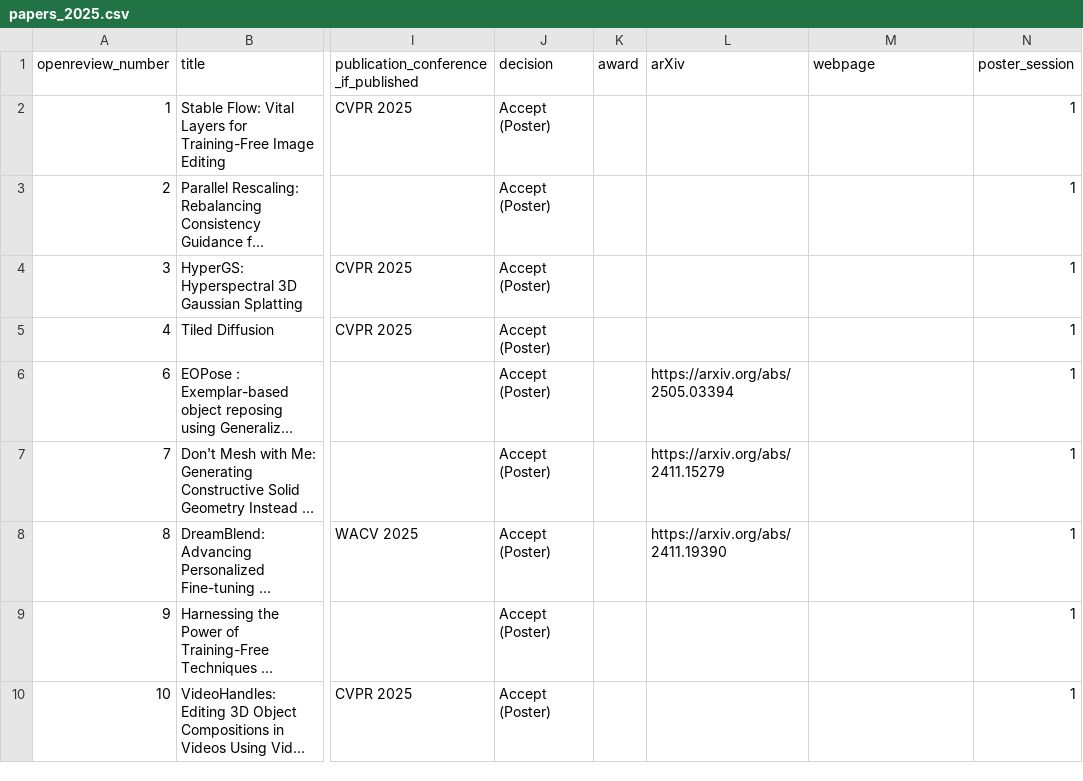
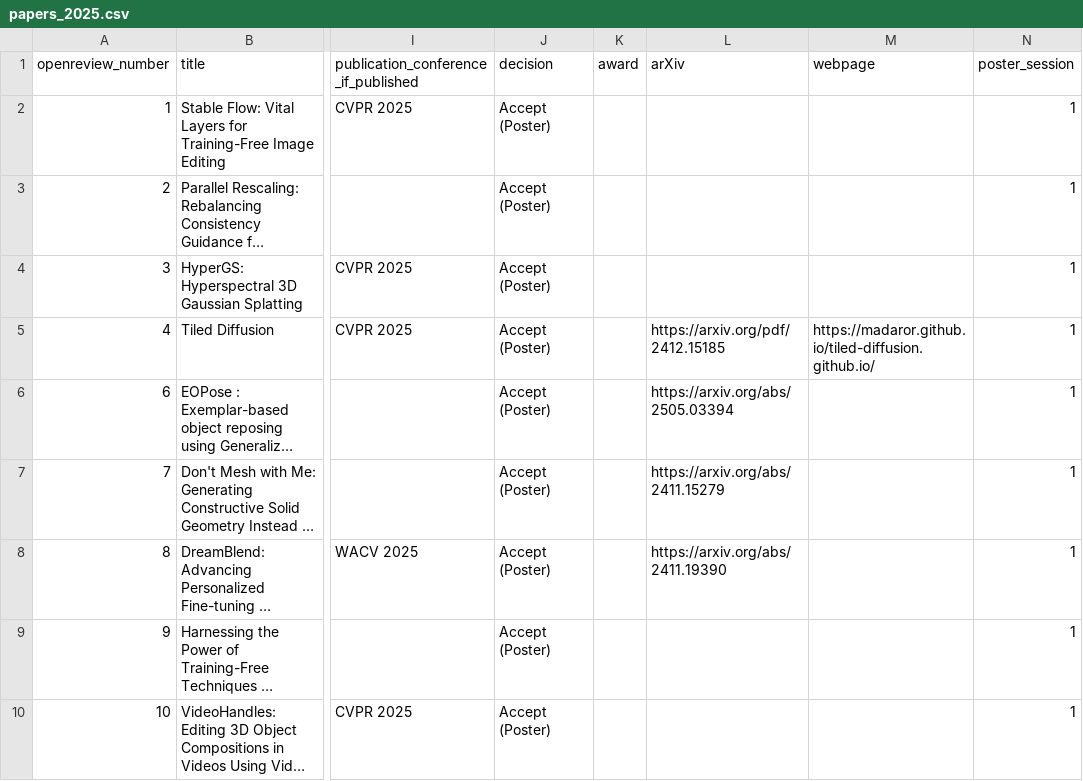
Before and after one commit to AI-for-Content-Creation/AI-for-Content-Creation, a CSV file: _data/papers_2025.csv, drawn as a sheet; only a part is shown, gaps mark what is left out; long unchanged cells end in …; the diff names each change by its address in the sheet, - before the commit and + after, or states it on an @@ line.

Commit message:
Update papers_2025.csv

```diff
--- a/_data/papers_2025.csv
+++ b/_data/papers_2025.csv
-L5 (arXiv): (empty)
+L5 (arXiv): https://arxiv.org/pdf/2412.15185
-M5 (webpage): (empty)
+M5 (webpage): https://madaror.github.io/tiled-diffusion.github.io/
```
